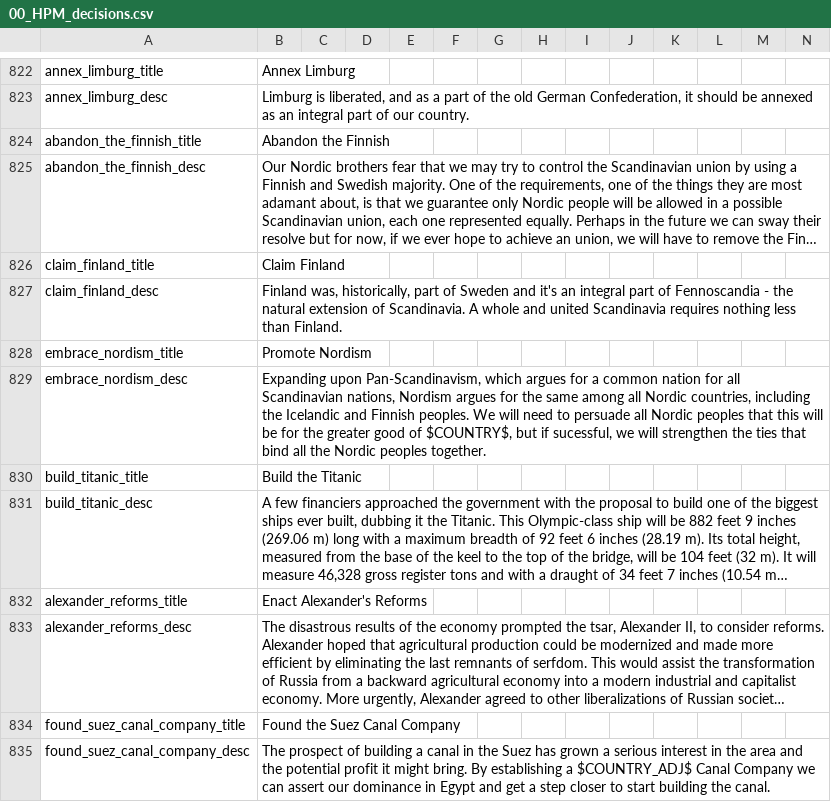
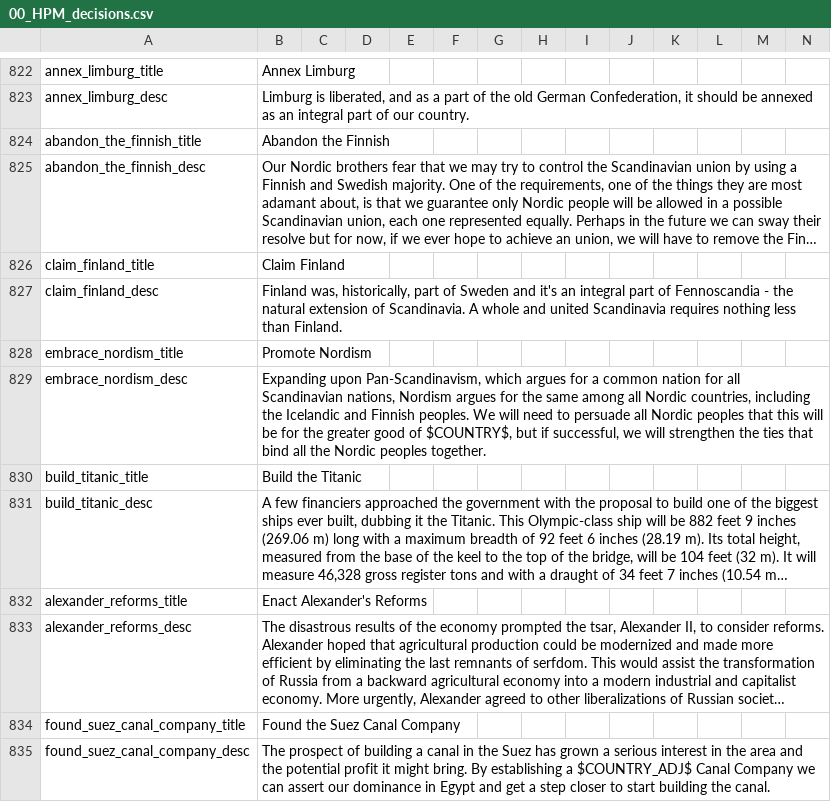
Before and after one commit to ujtcelvn/Ending_Extension_Mod, a CSV file: EEM/localisation/00_HPM_decisions.csv, drawn as a sheet; only a part is shown, gaps mark what is left out; long unchanged cells end in ….

Commit message:
Typos

```diff
--- a/EEM/localisation/00_HPM_decisions.csv
+++ b/EEM/localisation/00_HPM_decisions.csv
@@ -828,3 +828,3 @@ claim_finland_desc;Finland was, historically, part of Sweden and it's an integra
 embrace_nordism_title;Promote Nordism;;;;;;;;;;;;;
-embrace_nordism_desc;Expanding upon Pan-Scandinavism, which argues for a common nation for all Scandinavian nations, Nordism argues for the same among all Nordic countries, including the Icelandic and Finnish peoples. We will need to persuade all Nordic peoples that this will be for the greater good of $COUNTRY$, but if sucessful, we will strengthen the ties that bind all the Nordic peoples together.;;;;;;;;;;;;;
+embrace_nordism_desc;Expanding upon Pan-Scandinavism, which argues for a common nation for all Scandinavian nations, Nordism argues for the same among all Nordic countries, including the Icelandic and Finnish peoples. We will need to persuade all Nordic peoples that this will be for the greater good of $COUNTRY$, but if successful, we will strengthen the ties that bind all the Nordic peoples together.;;;;;;;;;;;;;
 build_titanic_title;Build the Titanic;;;;;;;;;;;;;
```
Also changed, not shown: EEM/localisation/00_HPM_events.csv, EEM/localisation/EEM_news.csv.
